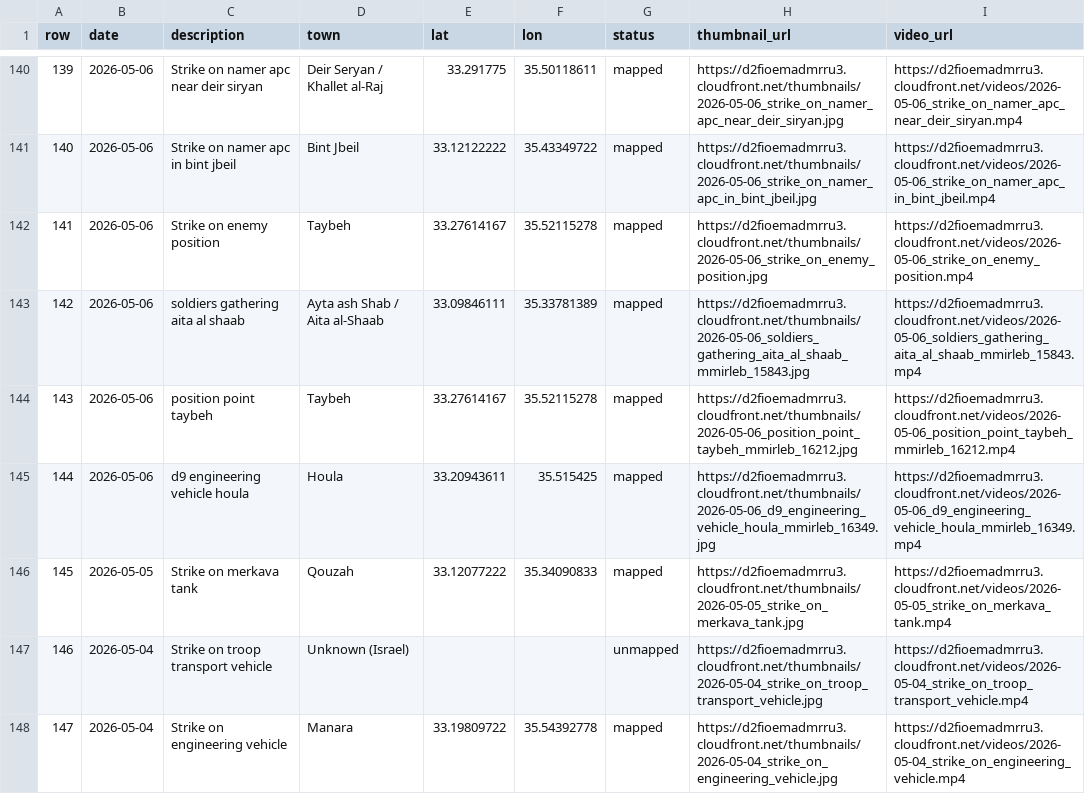
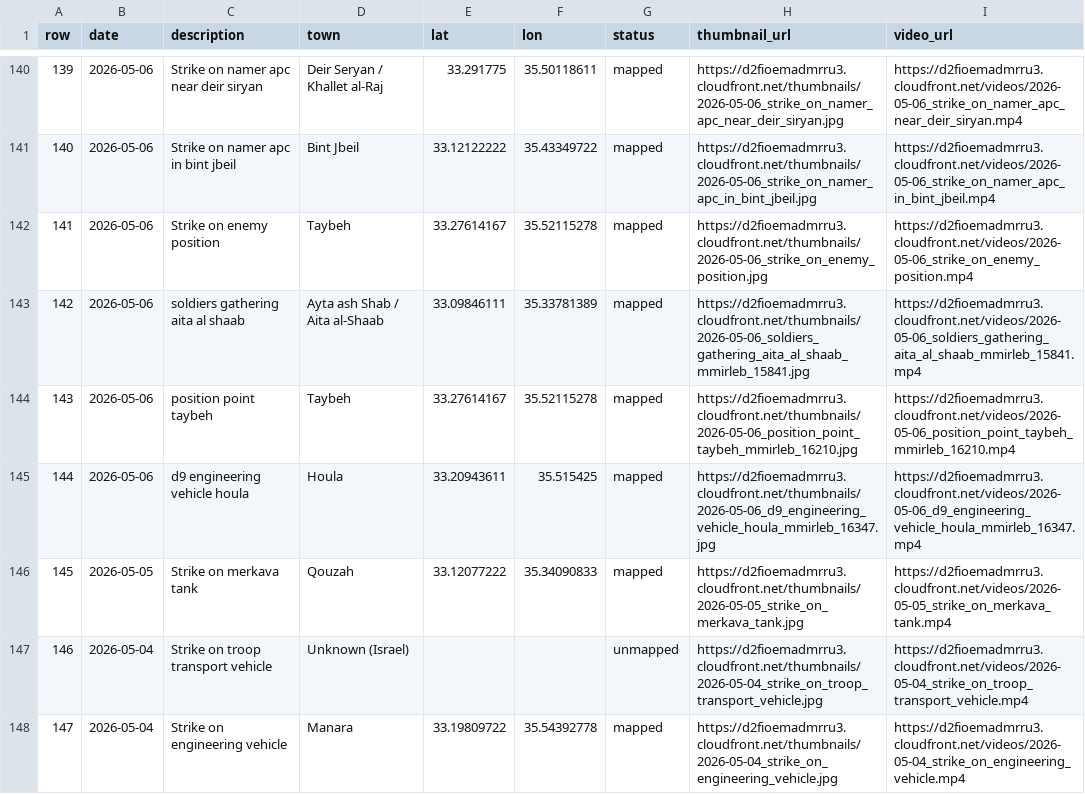
Before and after one commit to itamarwe/fpv-drone-strikes-lebanon-dataset, a CSV file: geo/fpv_drone_map_records.csv, drawn as a sheet; only a part is shown, gaps mark what is left out; the diff covers the shown part only.

Commit message:
Replace FPV videos with high-quality Telegram media

```diff
--- a/geo/fpv_drone_map_records.csv
+++ b/geo/fpv_drone_map_records.csv
@@ -142,5 +142,5 @@ row,date,description,town,lat,lon,status,thumbnail_url,video_url
 141,2026-05-06,Strike on enemy position,Taybeh,33.27614167,35.52115278,mapped,https://d2fioemadmrru3.cloudfront.net/thumbnails/2026-05-06_strike_on_enemy_position.jpg,https://d2fioemadmrru3.cloudfront.net/videos/2026-05-06_strike_on_enemy_position.mp4
-142,2026-05-06,soldiers gathering aita al shaab,Ayta ash Shab / Aita al-Shaab,33.09846111,35.33781389,mapped,https://d2fioemadmrru3.cloudfront.net/thumbnails/2026-05-06_soldiers_gathering_aita_al_shaab_mmirleb_15843.jpg,https://d2fioemadmrru3.cloudfront.net/videos/2026-05-06_soldiers_gathering_aita_al_shaab_mmirleb_15843.mp4
-143,2026-05-06,position point taybeh,Taybeh,33.27614167,35.52115278,mapped,https://d2fioemadmrru3.cloudfront.net/thumbnails/2026-05-06_position_point_taybeh_mmirleb_16212.jpg,https://d2fioemadmrru3.cloudfront.net/videos/2026-05-06_position_point_taybeh_mmirleb_16212.mp4
-144,2026-05-06,d9 engineering vehicle houla,Houla,33.20943611,35.515425,mapped,https://d2fioemadmrru3.cloudfront.net/thumbnails/2026-05-06_d9_engineering_vehicle_houla_mmirleb_16349.jpg,https://d2fioemadmrru3.cloudfront.net/videos/2026-05-06_d9_engineering_vehicle_houla_mmirleb_16349.mp4
+142,2026-05-06,soldiers gathering aita al shaab,Ayta ash Shab / Aita al-Shaab,33.09846111,35.33781389,mapped,https://d2fioemadmrru3.cloudfront.net/thumbnails/2026-05-06_soldiers_gathering_aita_al_shaab_mmirleb_15841.jpg,https://d2fioemadmrru3.cloudfront.net/videos/2026-05-06_soldiers_gathering_aita_al_shaab_mmirleb_15841.mp4
+143,2026-05-06,position point taybeh,Taybeh,33.27614167,35.52115278,mapped,https://d2fioemadmrru3.cloudfront.net/thumbnails/2026-05-06_position_point_taybeh_mmirleb_16210.jpg,https://d2fioemadmrru3.cloudfront.net/videos/2026-05-06_position_point_taybeh_mmirleb_16210.mp4
+144,2026-05-06,d9 engineering vehicle houla,Houla,33.20943611,35.515425,mapped,https://d2fioemadmrru3.cloudfront.net/thumbnails/2026-05-06_d9_engineering_vehicle_houla_mmirleb_16347.jpg,https://d2fioemadmrru3.cloudfront.net/videos/2026-05-06_d9_engineering_vehicle_houla_mmirleb_16347.mp4
 145,2026-05-05,Strike on merkava tank,Qouzah,33.12077222,35.34090833,mapped,https://d2fioemadmrru3.cloudfront.net/thumbnails/2026-05-05_strike_on_merkava_tank.jpg,https://d2fioemadmrru3.cloudfront.net/videos/2026-05-05_strike_on_merkava_tank.mp4
```
Also changed, not shown: 96 edited cells elsewhere in this file, 2026-06-21_fpv_renamed_from_first_frames_manifest.tsv, 4 other files.
